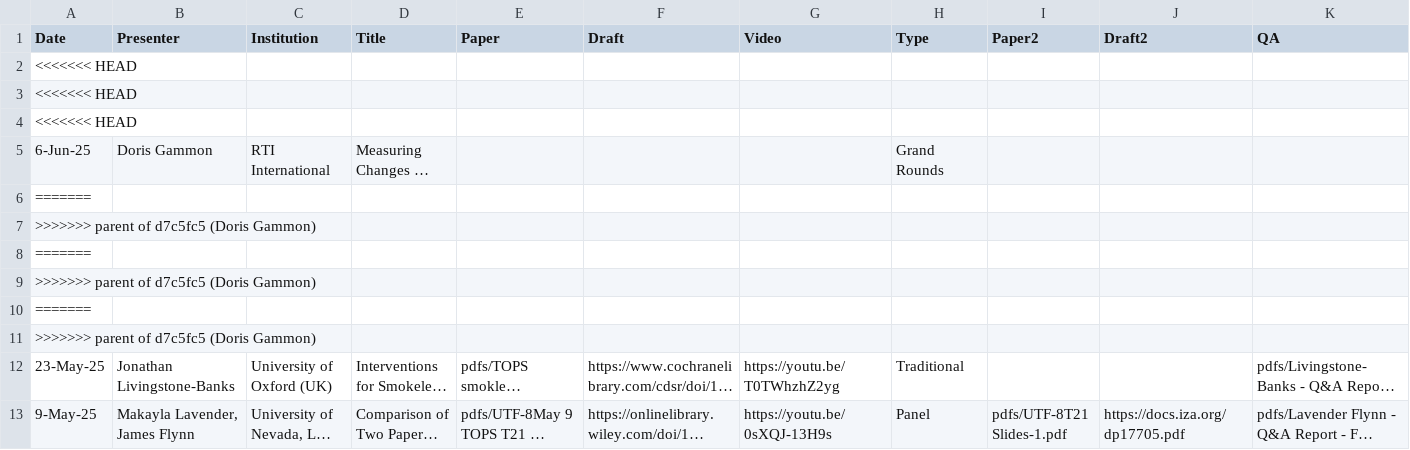
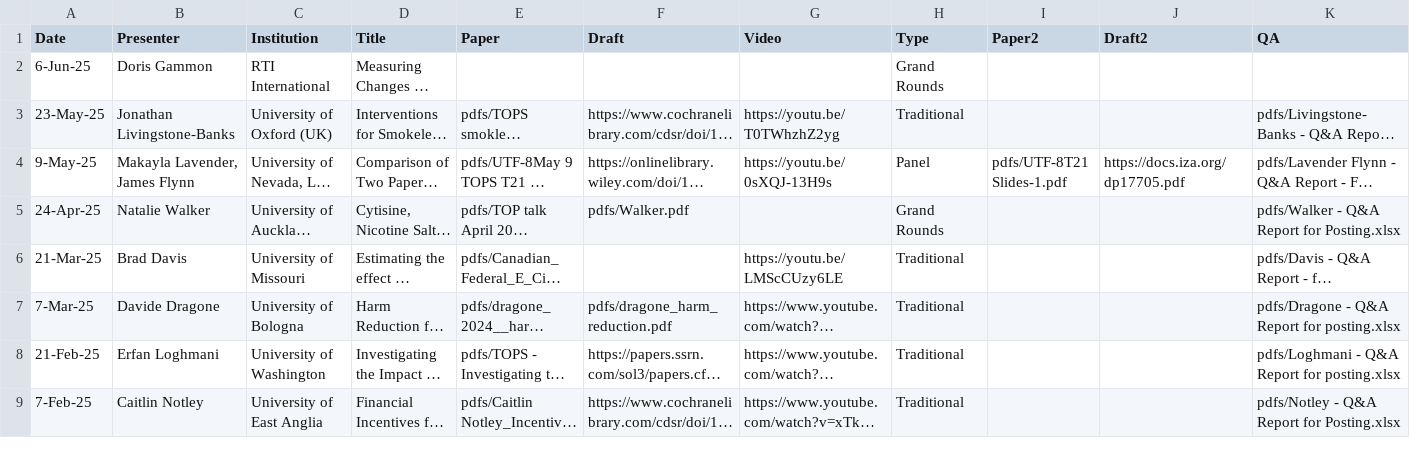
Before and after one commit to ernbilen/test_website_tops, a CSV file: _data/past_seminars.csv, drawn as a sheet; only a part is shown; the shorter side is filled out with more unchanged rows; long unchanged cells end in …; rows hold the shown columns only; the diff names each change by its address in the sheet, - before the commit and + after, or states it on an @@ line.

Commit message:
:/

```diff
--- a/_data/past_seminars.csv
+++ b/_data/past_seminars.csv
-row 2: <<<<<<< HEAD
-row 3: <<<<<<< HEAD
-row 4: <<<<<<< HEAD
-row 6: =======
-row 7: >>>>>>> parent of d7c5fc5 (Doris Gammon)
-row 8: =======
-row 9: >>>>>>> parent of d7c5fc5 (Doris Gammon)
-row 10: =======
-row 11: >>>>>>> parent of d7c5fc5 (Doris Gammon)
```
